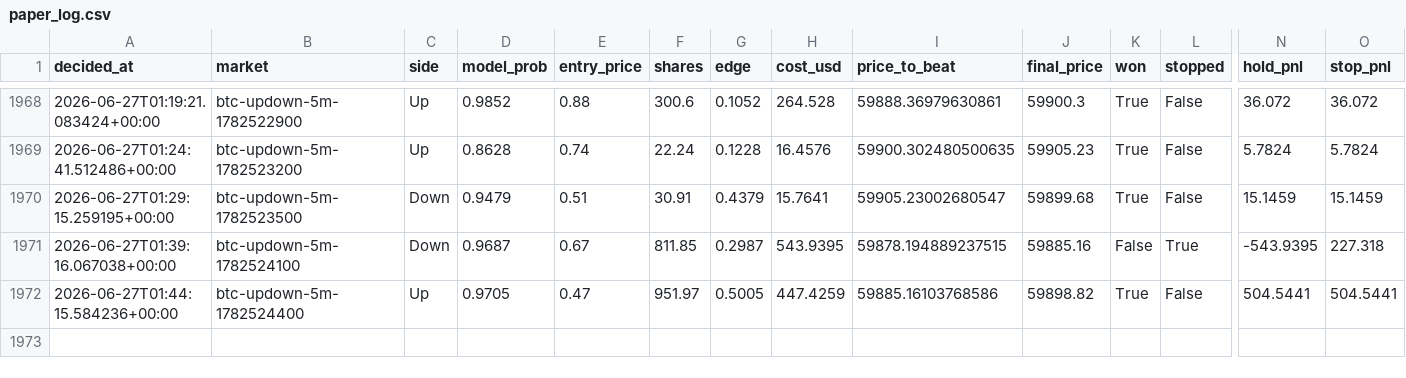
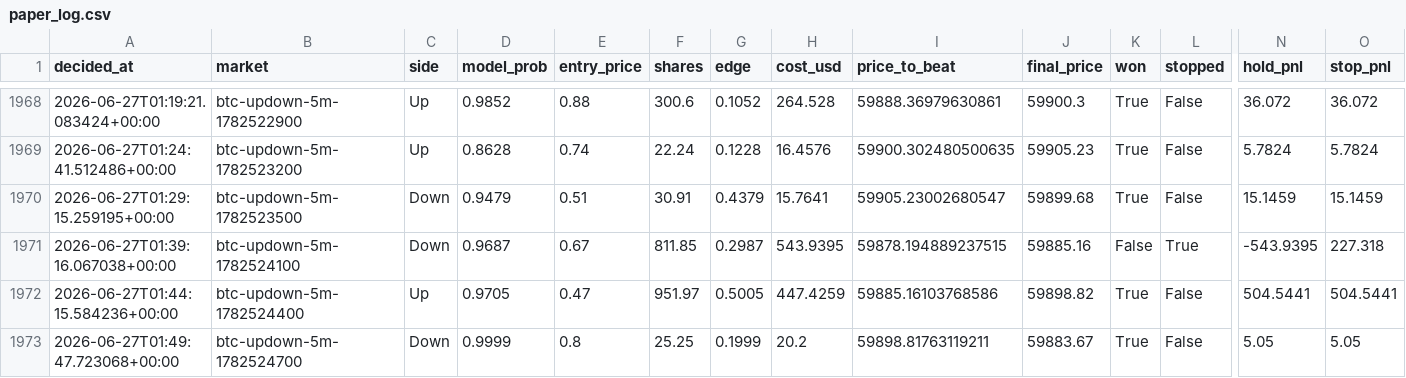
Before and after one commit to argostroloji/polybot-5m, a CSV file: paper_log.csv, drawn as a sheet; only a part is shown, gaps mark what is left out; rows hold the shown columns only; the diff names each change by its address in the sheet, - before the commit and + after, or states it on an @@ line.

Commit message:
paper: update state [skip ci]

```diff
--- a/paper_log.csv
+++ b/paper_log.csv
+row 1973: 2026-06-27T01:49:47.723068+00:00 | btc-updown-5m-1782524700 | Down | 0.9999 | 0.8 | 25.25 | 0.1999 | 20.2 | 59898.81763119211 | 59883.67 | True | False | 5.05 | 5.05
```
Also changed, not shown: 4 other files.
